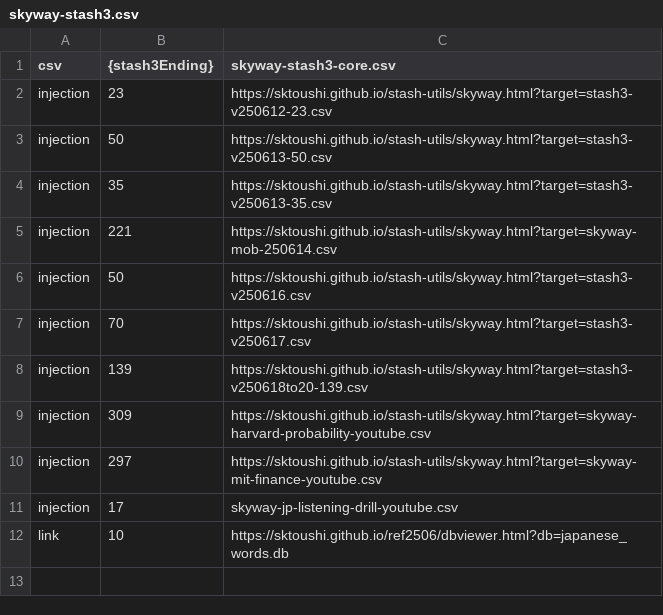
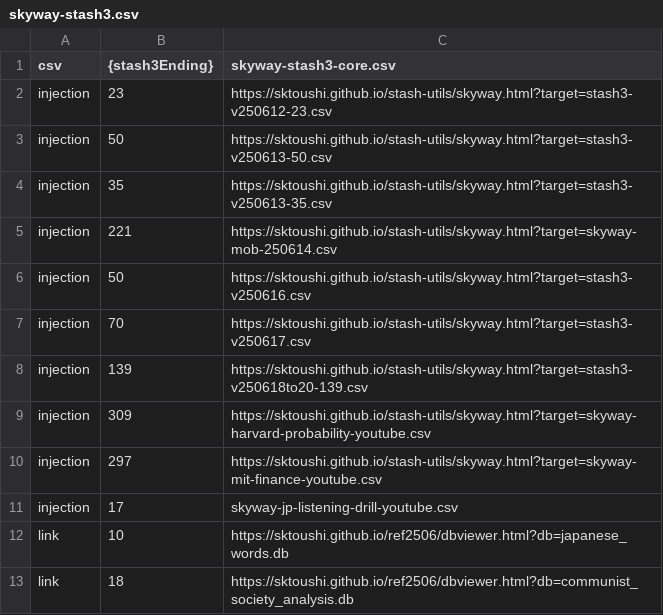
Before and after one commit to sktoushi/stash-utils, a CSV file: skyway-stash3.csv, drawn as a sheet; the diff names each change by its address in the sheet, - before the commit and + after, or states it on an @@ line.

Commit message:
Update skyway-stash3.csv

```diff
--- a/skyway-stash3.csv
+++ b/skyway-stash3.csv
+row 13: link | 18 | https://sktoushi.github.io/ref2506/dbviewer.html?db=communist_society_analysis.db
```
